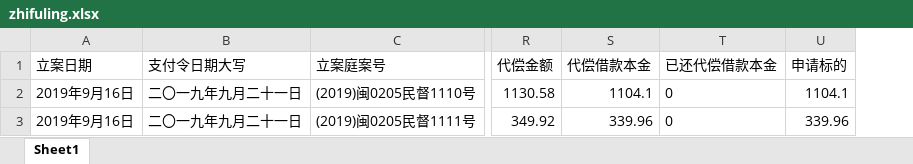
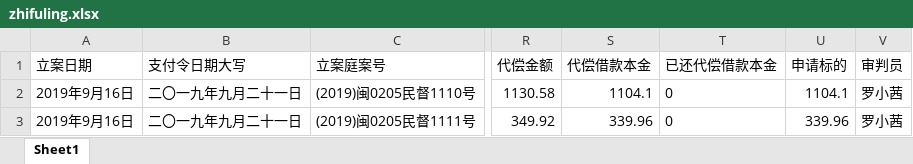
Before and after one commit to xiongwilee/demo, an Excel workbook: court-tools/template/zhifuling.xlsx, sheet Sheet1, drawn as a sheet; only a part is shown, gaps mark what is left out; values as stored, in another font and other column widths than the file's, no borders; the diff names each change by its address in the sheet, - before the commit and + after, or states it on an @@ line.

```diff
--- a/court-tools/template/zhifuling.xlsx (sheet Sheet1)
+++ b/court-tools/template/zhifuling.xlsx (sheet Sheet1)
+column V (审判员), rows 2-3: 罗小茜 | 罗小茜
```
Also changed, not shown: 1 other file.
